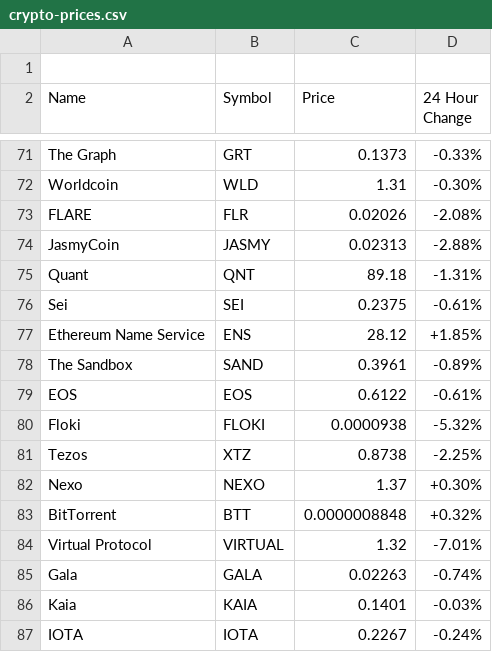
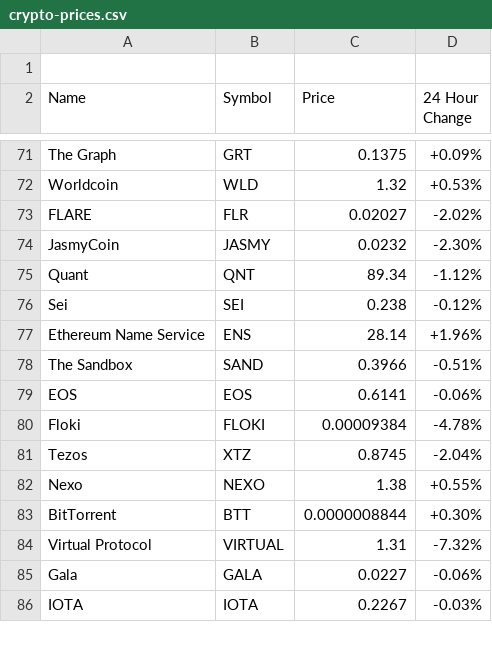
Before and after one commit to aruljohn/crypto-prices, a CSV file: crypto-prices.csv, drawn as a sheet; only a part is shown, gaps mark what is left out; the diff covers the shown part only.

Commit message:
Updated crypto prices

```diff
--- a/crypto-prices.csv
+++ b/crypto-prices.csv
@@ -71,17 +71,16 @@ Name, Symbol, Price, "24 Hour Change"
-"The Graph", "GRT", "0.1373", "-0.33%"
-"Worldcoin", "WLD", "1.31", "-0.30%"
-"FLARE", "FLR", "0.02026", "-2.08%"
-"JasmyCoin", "JASMY", "0.02313", "-2.88%"
-"Quant", "QNT", "89.18", "-1.31%"
-"Sei", "SEI", "0.2375", "-0.61%"
-"Ethereum Name Service", "ENS", "28.12", "+1.85%"
-"The Sandbox", "SAND", "0.3961", "-0.89%"
-"EOS", "EOS", "0.6122", "-0.61%"
-"Floki", "FLOKI", "0.0000938", "-5.32%"
-"Tezos", "XTZ", "0.8738", "-2.25%"
-"Nexo", "NEXO", "1.37", "+0.30%"
-"BitTorrent", "BTT", "0.0000008848", "+0.32%"
-"Virtual Protocol", "VIRTUAL", "1.32", "-7.01%"
-"Gala", "GALA", "0.02263", "-0.74%"
-"Kaia", "KAIA", "0.1401", "-0.03%"
-"IOTA", "IOTA", "0.2267", "-0.24%"
+"The Graph", "GRT", "0.1375", "+0.09%"
+"Worldcoin", "WLD", "1.32", "+0.53%"
+"FLARE", "FLR", "0.02027", "-2.02%"
+"JasmyCoin", "JASMY", "0.0232", "-2.30%"
+"Quant", "QNT", "89.34", "-1.12%"
+"Sei", "SEI", "0.238", "-0.12%"
+"Ethereum Name Service", "ENS", "28.14", "+1.96%"
+"The Sandbox", "SAND", "0.3966", "-0.51%"
+"EOS", "EOS", "0.6141", "-0.06%"
+"Floki", "FLOKI", "0.00009384", "-4.78%"
+"Tezos", "XTZ", "0.8745", "-2.04%"
+"Nexo", "NEXO", "1.38", "+0.55%"
+"BitTorrent", "BTT", "0.0000008844", "+0.30%"
+"Virtual Protocol", "VIRTUAL", "1.31", "-7.32%"
+"Gala", "GALA", "0.0227", "-0.06%"
+"IOTA", "IOTA", "0.2267", "-0.03%"
```
Also changed, not shown: 4 added rows, 3 removed rows and 52 edited cells elsewhere in this file, 2 other files.
